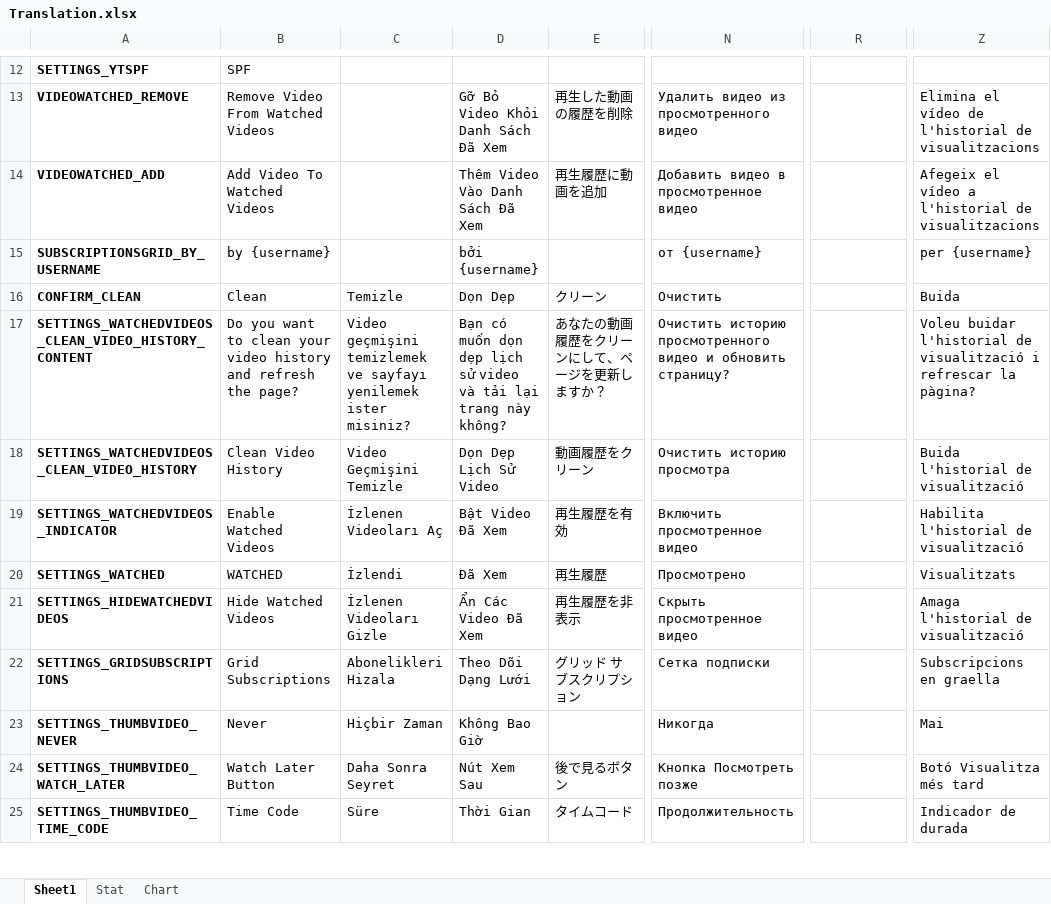
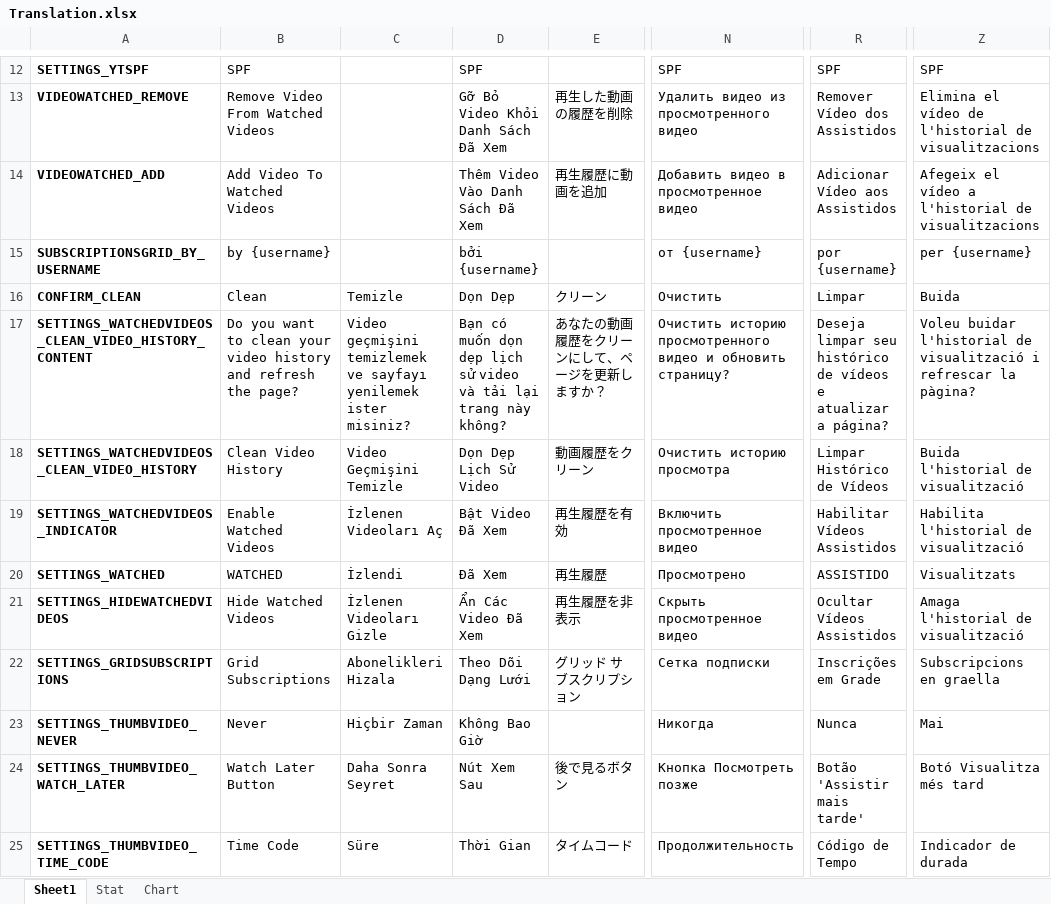
Before and after one commit to YePpHa/YouTubeCenter, an Excel workbook: Translation.xlsx, sheet Sheet1, drawn as a sheet; only a part is shown, gaps mark what is left out; values as stored, in another font and other column widths than the file's, no borders; conditional formats not drawn; the diff covers the shown part only; the diff names each change by its address in the sheet, - before the commit and + after, or states it on an @@ line.

```diff
--- a/Translation.xlsx (sheet Sheet1)
+++ b/Translation.xlsx (sheet Sheet1)
-D12: (empty)
+D12: SPF
-N12: (empty)
+N12: SPF
-R12: (empty)
+R12: SPF
-Z12: (empty)
+Z12: SPF
-R13: (empty)
+R13: Remover Vídeo dos Assistidos
-R14: (empty)
+R14: Adicionar Vídeo aos Assistidos
-R15: (empty)
+R15: por {username}
-R16: (empty)
+R16: Limpar
-R17: (empty)
+R17: Deseja limpar seu histórico de vídeos e atualizar a página?
-R18: (empty)
+R18: Limpar Histórico de Vídeos
-R19: (empty)
+R19: Habilitar Vídeos Assistidos
-R20: (empty)
+R20: ASSISTIDO
-R21: (empty)
+R21: Ocultar Vídeos Assistidos
-R22: (empty)
+R22: Inscrições em Grade
-R23: (empty)
+R23: Nunca
-R24: (empty)
+R24: Botão 'Assistir mais tarde'
-R25: (empty)
+R25: Código de Tempo
```
Also changed, not shown: 145 edited cells elsewhere in this sheet, sheet Stat, formulas that keep their value, charts or pictures, 3 other files.
